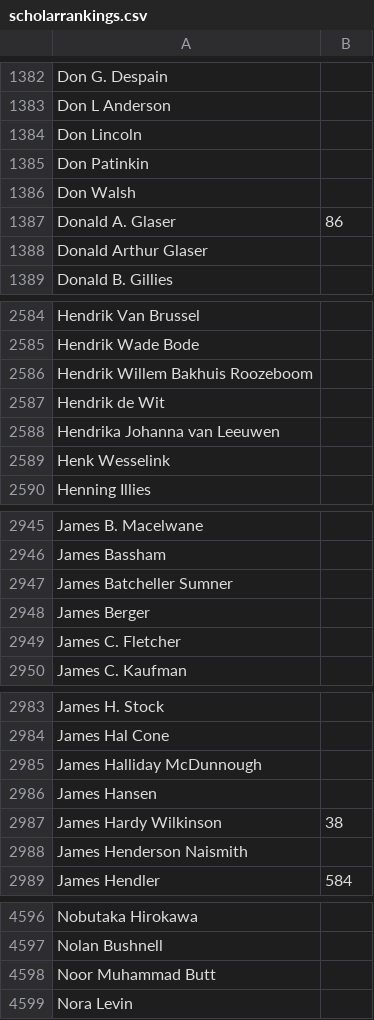
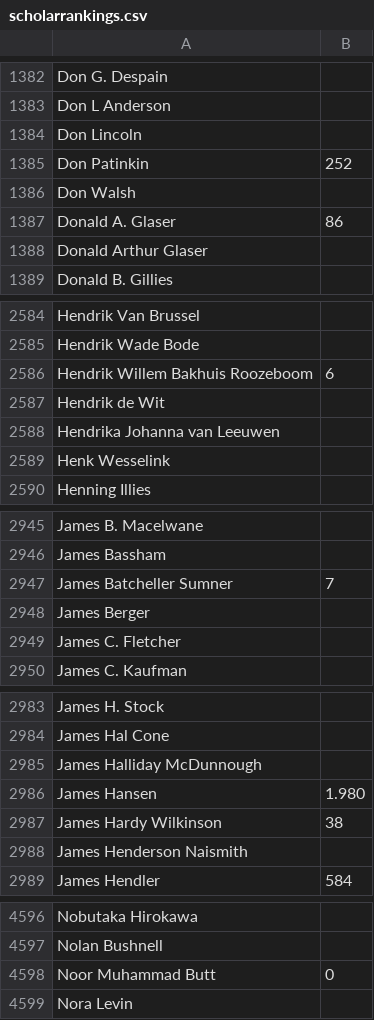
Before and after one commit to warreee/knowledgeandtheweb, a CSV file: project/data/scholarrankings.csv, drawn as a sheet; only a part is shown, gaps mark what is left out; the diff covers the shown part only.

```diff
--- a/project/data/scholarrankings.csv
+++ b/project/data/scholarrankings.csv
@@ -1384,3 +1384,3 @@ Don L Anderson,
 Don Lincoln,
-Don Patinkin,
+Don Patinkin,252
 Don Walsh,
@@ -2585,3 +2585,3 @@ Hendrik Van Brussel,
 Hendrik Wade Bode,
-Hendrik Willem Bakhuis Roozeboom,
+Hendrik Willem Bakhuis Roozeboom,6
 Hendrik de Wit,
@@ -2946,3 +2946,3 @@ James B. Macelwane,
 James Bassham,
-James Batcheller Sumner,
+James Batcheller Sumner,7
 James Berger,
@@ -2985,3 +2985,3 @@ James Hal Cone,
 James Halliday McDunnough,
-James Hansen,
+James Hansen,1.980
 James Hardy Wilkinson,38
@@ -4597,3 +4597,3 @@ Nobutaka Hirokawa,
 Nolan Bushnell,
-Noor Muhammad Butt,
+Noor Muhammad Butt,0
 Nora Levin,
```
Also changed, not shown: 3 edited cells elsewhere in this file, 1 other file.
